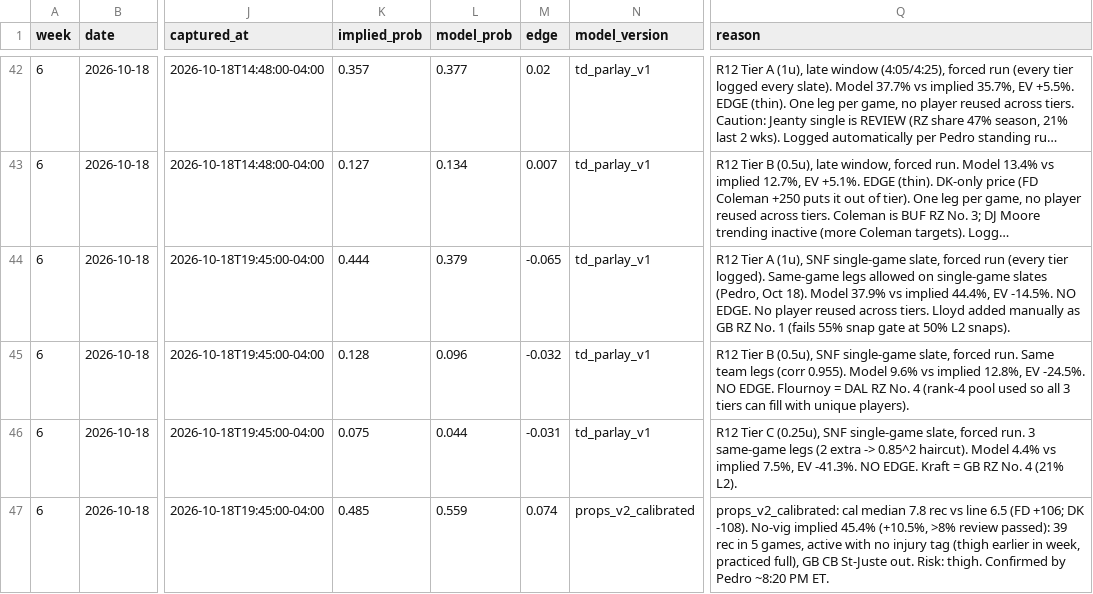
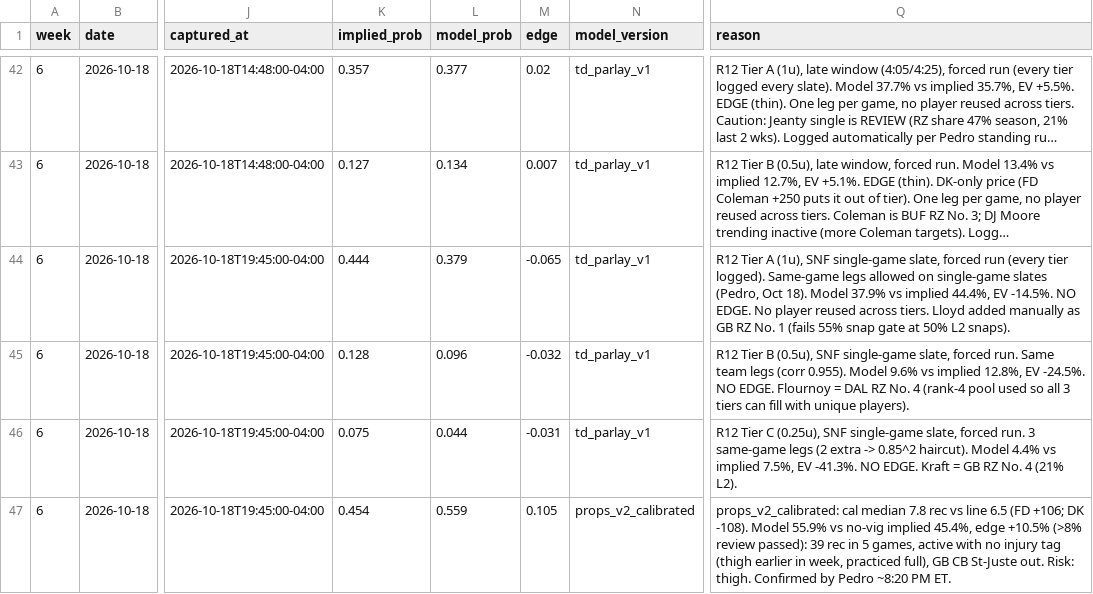
Before and after one commit to githubmaster6969/paper-portfolio, a CSV file: nfl/data/picks_log.csv, drawn as a sheet; only a part is shown, gaps mark what is left out; long unchanged cells end in …; the diff names each change by its address in the sheet, - before the commit and + after, or states it on an @@ line.

Commit message:
Lamb SNF row: no-vig implied/edge

```diff
--- a/nfl/data/picks_log.csv
+++ b/nfl/data/picks_log.csv
-K47 (implied_prob): 0.485
+K47 (implied_prob): 0.454
-M47 (edge): 0.074
+M47 (edge): 0.105
-Q47 (reason): …DK -108). No-vig implied 45.4% (+10.5%, >8% review passed):…
+Q47 (reason): …DK -108). Model 55.9% vs no-vig implied 45.4%, edge +10.5% (>8% review passed):…
```
